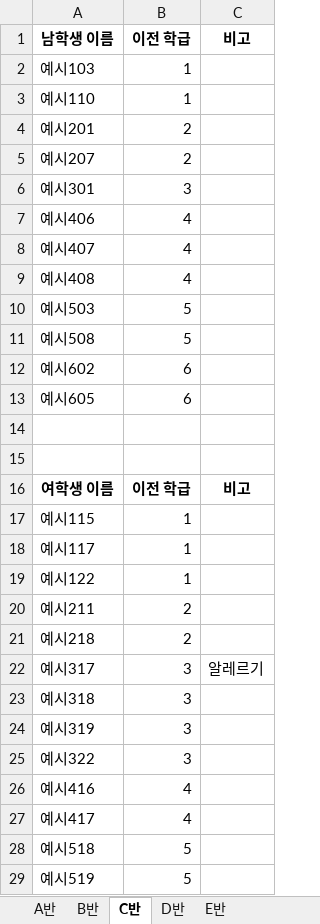
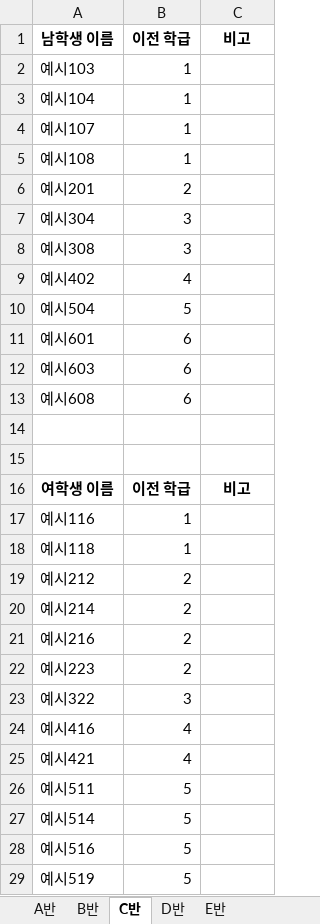
Before and after one commit to HappyFeetGH/classMaker, an Excel workbook: New_Class_Data.xlsx, sheet C반, drawn as a sheet; only a part is shown; values as stored, in another font and other column widths than the file's, no borders; removed rows and columns are numbered as before the commit, all else as after; the diff covers the shown part only; the diff names each change by its address in the sheet, - before the commit and + after, or states it on an @@ line.

```diff
--- a/New_Class_Data.xlsx (sheet C반)
+++ b/New_Class_Data.xlsx (sheet C반)
-A3 (남학생 이름): 예시110
+A3 (남학생 이름): 예시104
+row 4: 예시107 | 1
+row 5: 예시108 | 1
-row 5: 예시207 | 2
-A7 (남학생 이름): 예시301
+A7 (남학생 이름): 예시304
-row 7: 예시406 | 4
-row 8: 예시407 | 4
+row 8: 예시308 | 3
-A9 (남학생 이름): 예시408
+A9 (남학생 이름): 예시402
-A10 (남학생 이름): 예시503
+A10 (남학생 이름): 예시504
-row 11: 예시508 | 5
-A11 (남학생 이름): 예시602
+A11 (남학생 이름): 예시601
-A12 (남학생 이름): 예시605
+A12 (남학생 이름): 예시603
+row 13: 예시608 | 6
-A17 (남학생 이름): 예시115
+A17 (남학생 이름): 예시116
-A18 (남학생 이름): 예시117
+A18 (남학생 이름): 예시118
-row 19: 예시122 | 1
-A19 (남학생 이름): 예시211
+A19 (남학생 이름): 예시212
-A20 (남학생 이름): 예시218
+A20 (남학생 이름): 예시214
-row 22: 예시317 | 3 | 알레르기
-row 23: 예시318 | 3
-row 24: 예시319 | 3
+row 21: 예시216 | 2
+row 22: 예시223 | 2
-A25 (남학생 이름): 예시417
+A25 (남학생 이름): 예시421
-A26 (남학생 이름): 예시518
+A26 (남학생 이름): 예시511
+row 27: 예시514 | 5
+row 28: 예시516 | 5
```
Also changed, not shown: 1 added row, 1 removed row and 1 edited cell elsewhere in this sheet, sheet B반, sheet D반, sheet E반, sheet A반, Class_Assignment_Results.xlsx, Original_Class_Data.xlsx, 2 other files.
